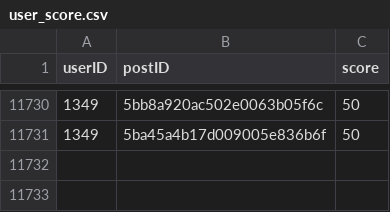
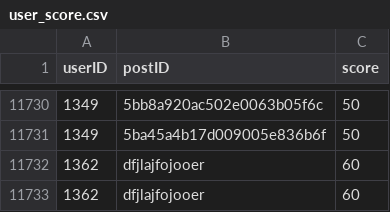
Before and after one commit to gzysuzhou/recommendation-with-tensorflow, a CSV file: user_score.csv, drawn as a sheet; only a part is shown, gaps mark what is left out; the diff names each change by its address in the sheet, - before the commit and + after, or states it on an @@ line.

```diff
--- a/user_score.csv
+++ b/user_score.csv
+row 11732: 1362 | dfjlajfojooer | 60
+row 11733: 1362 | dfjlajfojooer | 60
```
Also changed, not shown: postTag.csv, 47 other files.
